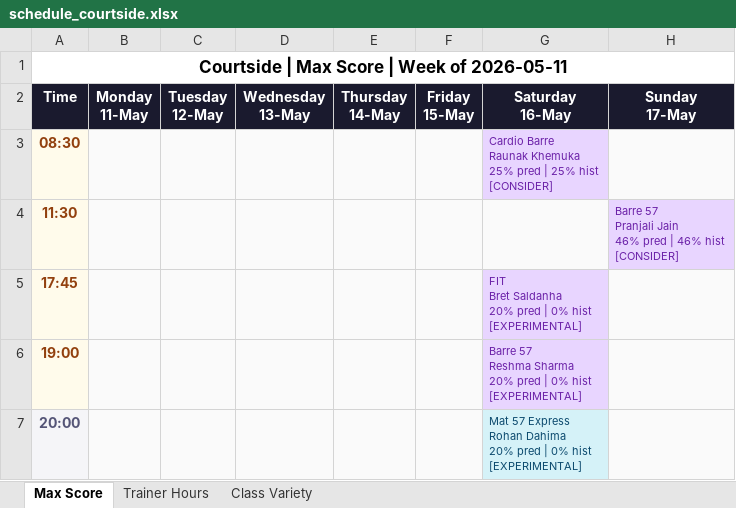
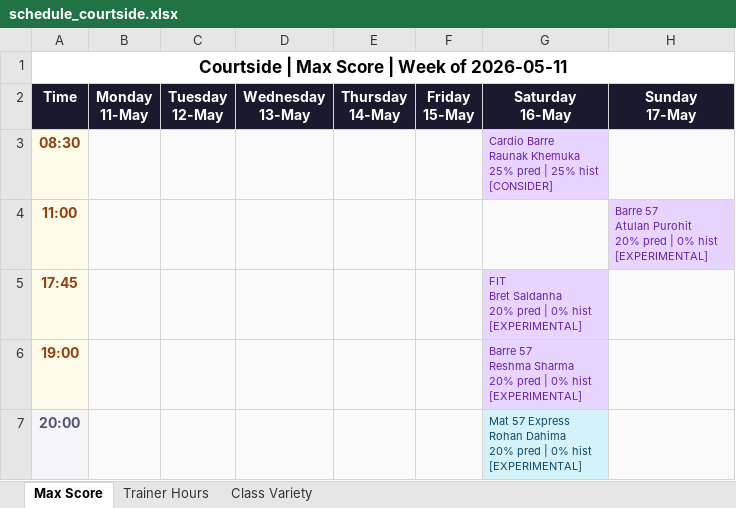
Before and after one commit to Jimmeey23/schedulling-assistant, an Excel workbook: outputs/schedule_courtside.xlsx, sheet Max Score, drawn as a sheet; values as stored, in another font and other column widths than the file's, no borders; removed rows and columns are numbered as before the commit, all else as after; ↵ is a line break in a cell; the diff names each change by its address in the sheet, - before the commit and + after, or states it on an @@ line.

```diff
--- a/outputs/schedule_courtside.xlsx (sheet Max Score)
+++ b/outputs/schedule_courtside.xlsx (sheet Max Score)
-row 4: 11:30 |  |  |  |  |  |  | Barre 57 ↵ Pranjali Jain ↵ 46% pred | 46% hist ↵ [CONSIDER]
+row 4: 11:00 |  |  |  |  |  |  | Barre 57 ↵ Atulan Purohit ↵ 20% pred | 0% hist ↵ [EXPERIMENTAL]
```
Also changed, not shown: sheet Trainer Hours, sheet Class Variety, outputs/schedule_copper_cloves.xlsx, outputs/schedule_kenkere.xlsx, 28 other files.
